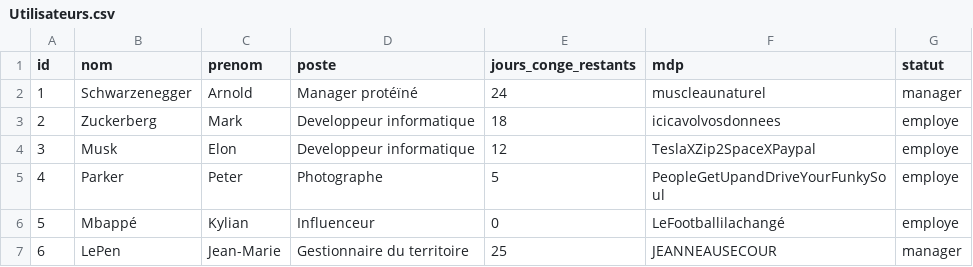
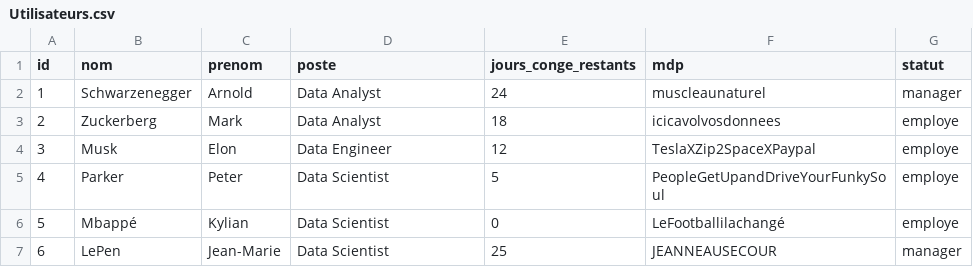
Before and after one commit to TommyRahita/iut_sd2_projet_gestionRH_grp7, a CSV file: resources/Utilisateurs.csv, drawn as a sheet.

```diff
--- a/resources/Utilisateurs.csv
+++ b/resources/Utilisateurs.csv
@@ -1,7 +1,7 @@
 id;nom;prenom;poste;jours_conge_restants;mdp;statut
-1;Schwarzenegger;Arnold;Manager protéïné;24;muscleaunaturel;manager
-2;Zuckerberg;Mark;Developpeur informatique;18;icicavolvosdonnees;employe
-3;Musk;Elon;Developpeur informatique;12;TeslaXZip2SpaceXPaypal;employe
-4;Parker;Peter;Photographe;5;PeopleGetUpandDriveYourFunkySoul;employe
-5;Mbappé;Kylian;Influenceur;0;LeFootballilachangé;employe
-6;LePen;Jean-Marie;Gestionnaire du territoire;25;JEANNEAUSECOUR;manager
+1;Schwarzenegger;Arnold;Data Analyst;24;muscleaunaturel;manager
+2;Zuckerberg;Mark;Data Analyst;18;icicavolvosdonnees;employe
+3;Musk;Elon;Data Engineer;12;TeslaXZip2SpaceXPaypal;employe
+4;Parker;Peter;Data Scientist;5;PeopleGetUpandDriveYourFunkySoul;employe
+5;Mbappé;Kylian;Data Scientist;0;LeFootballilachangé;employe
+6;LePen;Jean-Marie;Data Scientist;25;JEANNEAUSECOUR;manager
```
Also changed, not shown: 1 other file.
